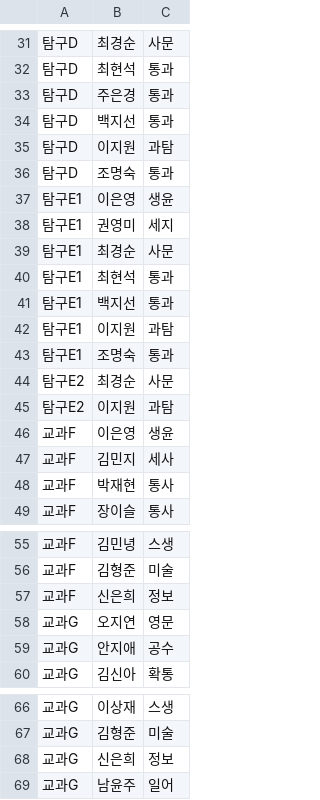
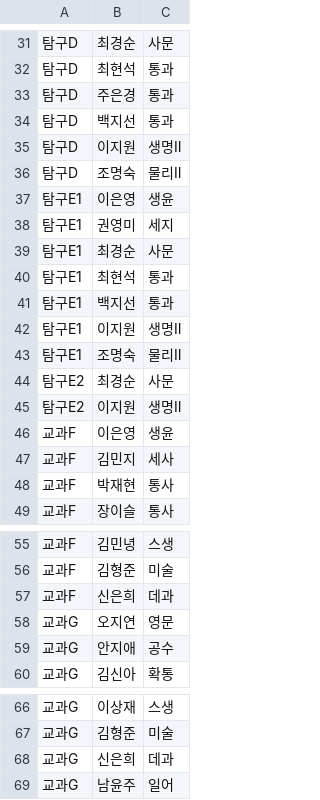
Before and after one commit to zzazzu1103/GIL-ZABI, a CSV file: data/elective_subjects.csv, drawn as a sheet; only a part is shown, gaps mark what is left out.

```diff
--- a/data/elective_subjects.csv
+++ b/data/elective_subjects.csv
@@ -34,4 +34,4 @@
 탐구D,백지선,통과
-탐구D,이지원,과탐
-탐구D,조명숙,통과
+탐구D,이지원,생명Ⅱ
+탐구D,조명숙,물리Ⅱ
 탐구E1,이은영,생윤
@@ -41,6 +41,6 @@
 탐구E1,백지선,통과
-탐구E1,이지원,과탐
-탐구E1,조명숙,통과
+탐구E1,이지원,생명Ⅱ
+탐구E1,조명숙,물리Ⅱ
 탐구E2,최경순,사문
-탐구E2,이지원,과탐
+탐구E2,이지원,생명Ⅱ
 교과F,이은영,생윤
@@ -56,3 +56,3 @@
 교과F,김형준,미술
-교과F,신은희,정보
+교과F,신은희,데과
 교과G,오지연,영문
@@ -67,3 +67,3 @@
 교과G,김형준,미술
-교과G,신은희,정보
+교과G,신은희,데과
 교과G,남윤주,일어
```
Also changed, not shown: 2 other files.
